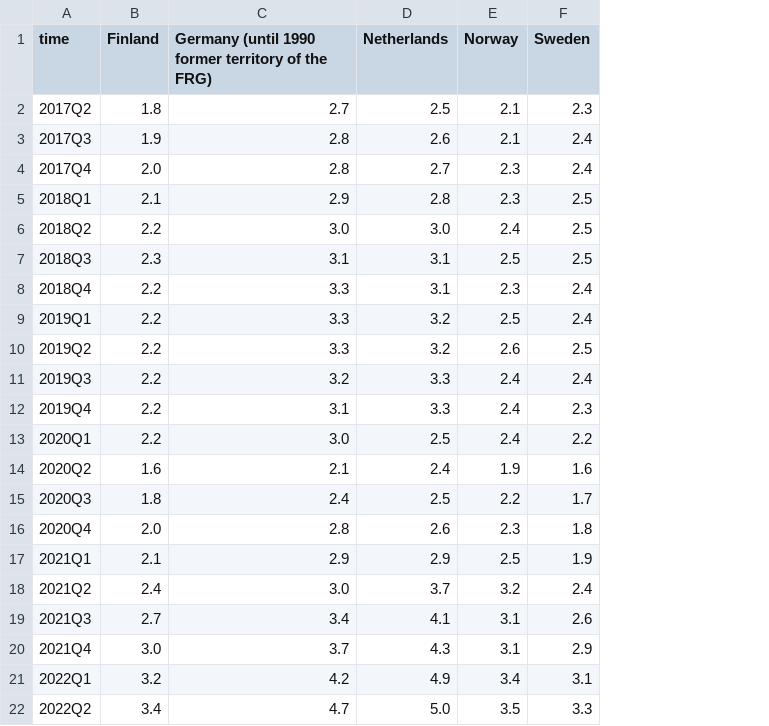
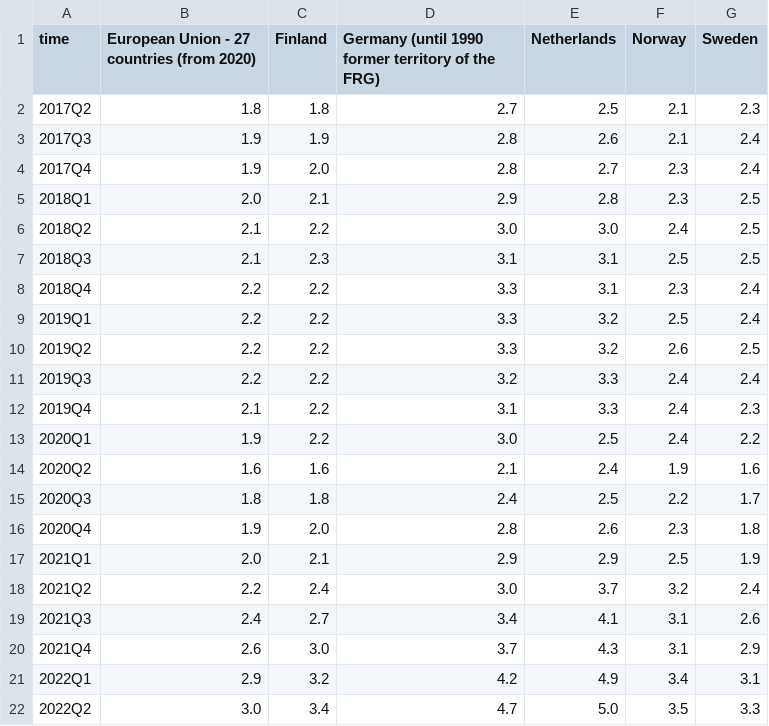
Before and after one commit to Qery-Data/NLM-Datatracker, a CSV file: data/Eurostat_ledige_stillinger_andel.csv, drawn as a sheet; the diff names each change by its address in the sheet, - before the commit and + after, or states it on an @@ line.

Commit message:
Latest data: Thu Oct 27 08:16:19 UTC 2022

```diff
--- a/data/Eurostat_ledige_stillinger_andel.csv
+++ b/data/Eurostat_ledige_stillinger_andel.csv
+column B, rows 1-22: European Union - 27 countries (from 2020) | 1.8 | 1.9 | 1.9 | 2.0 | 2.1 | 2.1 | 2.2 | 2.2 | 2.2 | 2.2 | 2.1 | 1.9 | 1.6 | 1.8 | 1.9 | 2.0 | 2.2 | 2.4 | 2.6 | 2.9 | 3.0
```
